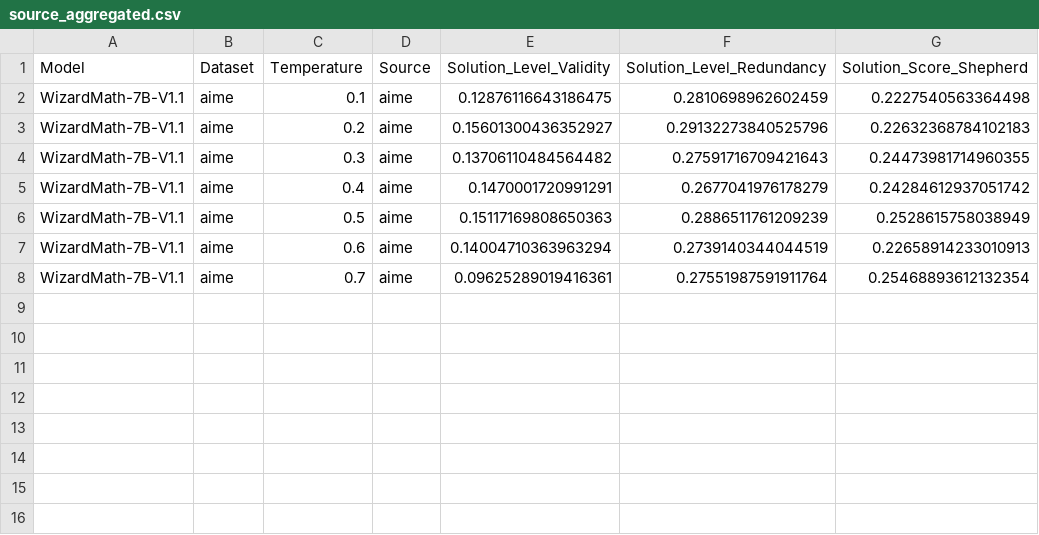
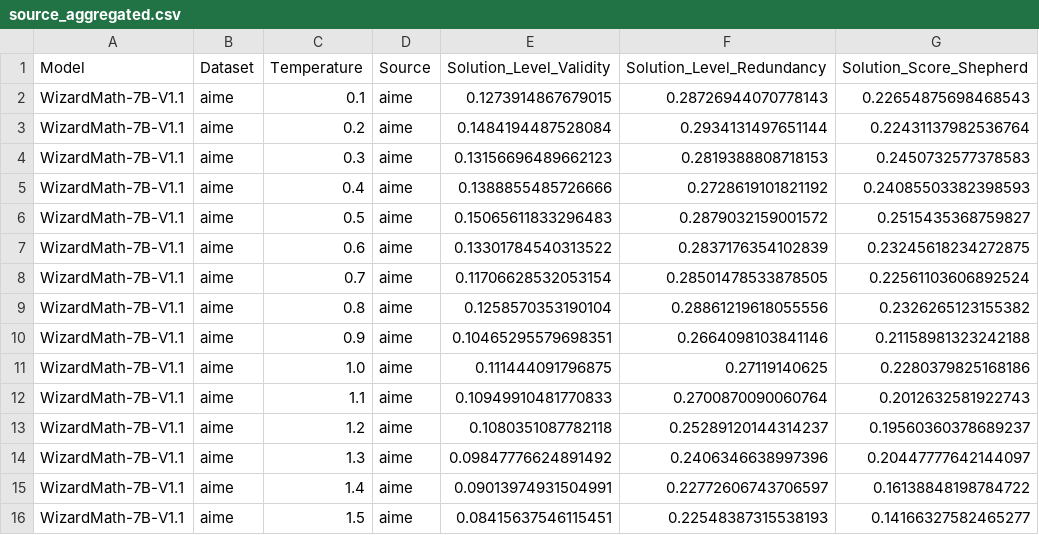
Before and after one commit to Tristan-alpha/Temp-Reasoning, a CSV file: evaluation_results/WizardMath-7B-V1.1/aime/ReasonEval_34B/source_aggregated.csv, drawn as a sheet.

Commit message:
update data

```diff
--- a/evaluation_results/WizardMath-7B-V1.1/aime/ReasonEval_34B/source_aggregated.csv
+++ b/evaluation_results/WizardMath-7B-V1.1/aime/ReasonEval_34B/source_aggregated.csv
@@ -1,8 +1,16 @@
 Model,Dataset,Temperature,Source,Solution_Level_Validity,Solution_Level_Redundancy,Solution_Score_Shepherd
-WizardMath-7B-V1.1,aime,0.1,aime,0.12876116643186475,0.2810698962602459,0.2227540563364498
-WizardMath-7B-V1.1,aime,0.2,aime,0.15601300436352927,0.29132273840525796,0.22632368784102183
-WizardMath-7B-V1.1,aime,0.3,aime,0.13706110484564482,0.27591716709421643,0.24473981714960355
-WizardMath-7B-V1.1,aime,0.4,aime,0.1470001720991291,0.2677041976178279,0.24284612937051742
-WizardMath-7B-V1.1,aime,0.5,aime,0.15117169808650363,0.2886511761209239,0.2528615758038949
-WizardMath-7B-V1.1,aime,0.6,aime,0.14004710363963294,0.2739140344044519,0.22658914233010913
-WizardMath-7B-V1.1,aime,0.7,aime,0.09625289019416361,0.27551987591911764,0.25468893612132354
+WizardMath-7B-V1.1,aime,0.1,aime,0.1273914867679015,0.28726944070778143,0.22654875698468543
+WizardMath-7B-V1.1,aime,0.2,aime,0.1484194487528084,0.2934131497651144,0.22431137982536764
+WizardMath-7B-V1.1,aime,0.3,aime,0.13156696489662123,0.2819388808718153,0.2450732577378583
+WizardMath-7B-V1.1,aime,0.4,aime,0.1388855485726666,0.2728619101821192,0.24085503382398593
+WizardMath-7B-V1.1,aime,0.5,aime,0.15065611833296483,0.2879032159001572,0.2515435368759827
+WizardMath-7B-V1.1,aime,0.6,aime,0.13301784540313522,0.2837176354102839,0.23245618234272875
+WizardMath-7B-V1.1,aime,0.7,aime,0.11706628532053154,0.28501478533878505,0.22561103606892524
+WizardMath-7B-V1.1,aime,0.8,aime,0.1258570353190104,0.28861219618055556,0.2326265123155382
+WizardMath-7B-V1.1,aime,0.9,aime,0.10465295579698351,0.2664098103841146,0.21158981323242188
+WizardMath-7B-V1.1,aime,1.0,aime,0.111444091796875,0.27119140625,0.2280379825168186
+WizardMath-7B-V1.1,aime,1.1,aime,0.10949910481770833,0.2700870090060764,0.2012632581922743
+WizardMath-7B-V1.1,aime,1.2,aime,0.1080351087782118,0.25289120144314237,0.19560360378689237
+WizardMath-7B-V1.1,aime,1.3,aime,0.09847776624891492,0.2406346638997396,0.20447777642144097
+WizardMath-7B-V1.1,aime,1.4,aime,0.09013974931504991,0.22772606743706597,0.16138848198784722
+WizardMath-7B-V1.1,aime,1.5,aime,0.08415637546115451,0.22548387315538193,0.14166327582465277
```
Also changed, not shown: evaluation_results/WizardMath-7B-V1.1/aime/ReasonEval_34B/aggregated.csv, 26 other files.
